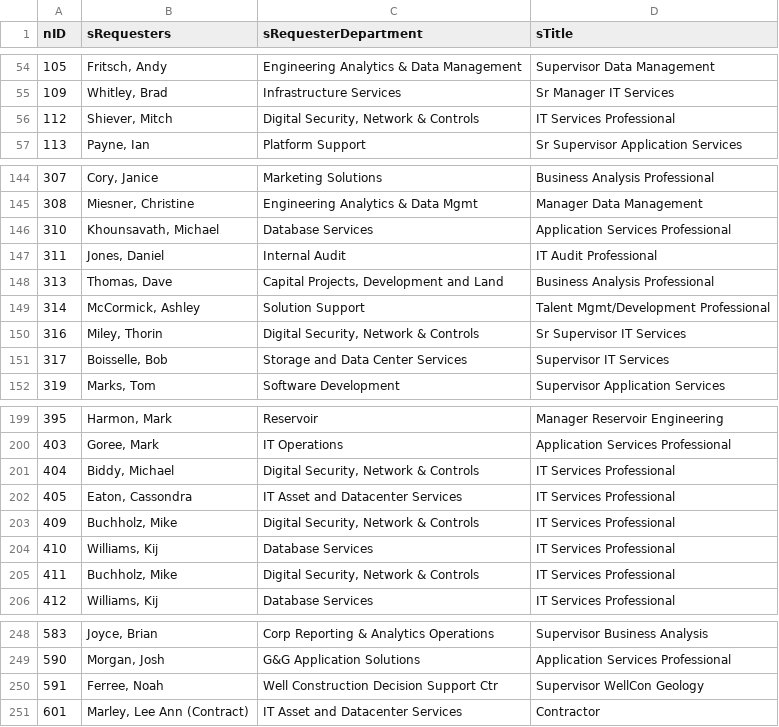
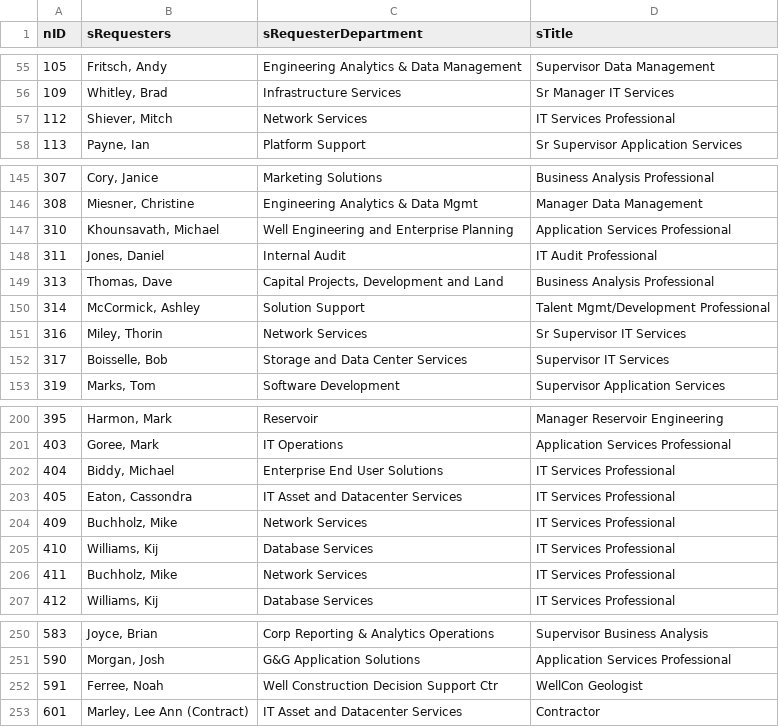
Before and after one commit to washicjr/apps, a CSV file: exports/csv/contacts.csv, drawn as a sheet; only a part is shown, gaps mark what is left out; the diff covers the shown part only.

```diff
--- a/exports/csv/contacts.csv
+++ b/exports/csv/contacts.csv
@@ -55,3 +56,3 @@
 "109","Whitley, Brad","Infrastructure Services","Sr Manager IT Services"
-"112","Shiever, Mitch","Digital Security, Network & Controls","IT Services Professional"
+"112","Shiever, Mitch","Network Services","IT Services Professional"
 "113","Payne, Ian","Platform Support","Sr Supervisor Application Services"
@@ -145,3 +146,3 @@
 "308","Miesner, Christine","Engineering Analytics & Data Mgmt","Manager Data Management"
-"310","Khounsavath, Michael","Database Services","Application Services Professional"
+"310","Khounsavath, Michael","Well Engineering and Enterprise Planning","Application Services Professional"
 "311","Jones, Daniel","Internal Audit","IT Audit Professional"
@@ -149,3 +150,3 @@
 "314","McCormick, Ashley","Solution Support","Talent Mgmt/Development Professional"
-"316","Miley, Thorin","Digital Security, Network & Controls","Sr Supervisor IT Services"
+"316","Miley, Thorin","Network Services","Sr Supervisor IT Services"
 "317","Boisselle, Bob","Storage and Data Center Services","Supervisor IT Services"
@@ -200,7 +201,7 @@
 "403","Goree, Mark","IT Operations","Application Services Professional"
-"404","Biddy, Michael","Digital Security, Network & Controls","IT Services Professional"
+"404","Biddy, Michael","Enterprise End User Solutions","IT Services Professional"
 "405","Eaton, Cassondra","IT Asset and Datacenter Services","IT Services Professional"
-"409","Buchholz, Mike","Digital Security, Network & Controls","IT Services Professional"
+"409","Buchholz, Mike","Network Services","IT Services Professional"
 "410","Williams, Kij","Database Services","IT Services Professional"
-"411","Buchholz, Mike","Digital Security, Network & Controls","IT Services Professional"
+"411","Buchholz, Mike","Network Services","IT Services Professional"
 "412","Williams, Kij","Database Services","IT Services Professional"
@@ -249,3 +251,3 @@
 "590","Morgan, Josh","G&G Application Solutions","Application Services Professional"
-"591","Ferree, Noah","Well Construction Decision Support Ctr","Supervisor WellCon Geology"
+"591","Ferree, Noah","Well Construction Decision Support Ctr","WellCon Geologist"
 "601","Marley, Lee Ann (Contract)","IT Asset and Datacenter Services","Contractor"
```
Also changed, not shown: 6 added rows and 4 edited cells elsewhere in this file, exports/csv/consolidated.csv, exports/csv/decisions.csv, 40 other files.
